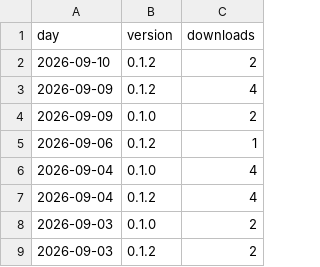
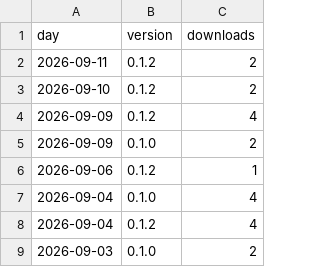
Before and after one commit to techbend/techbend.github.io, a CSV file: static/data/pypi/auto-dns.csv, drawn as a sheet; only a part is shown; the shorter side is filled out with more unchanged rows; the diff names each change by its address in the sheet, - before the commit and + after, or states it on an @@ line.

```diff
--- a/static/data/pypi/auto-dns.csv
+++ b/static/data/pypi/auto-dns.csv
+row 2: 2026-09-11 | 0.1.2 | 2
```
Also changed, not shown: static/data/pypi/connectiva.csv, static/data/pypi/devdock.csv, 32 other files.
